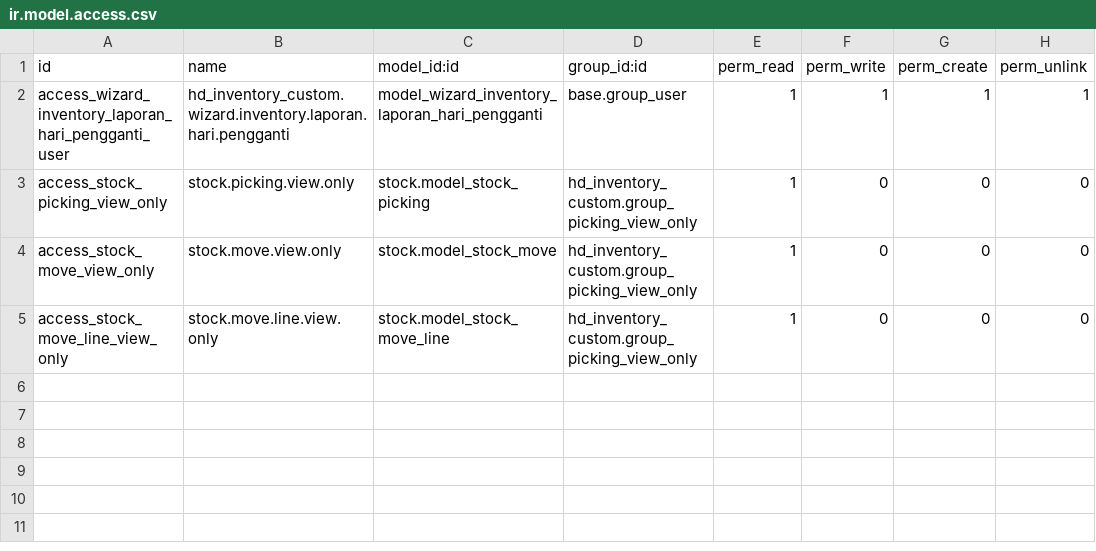
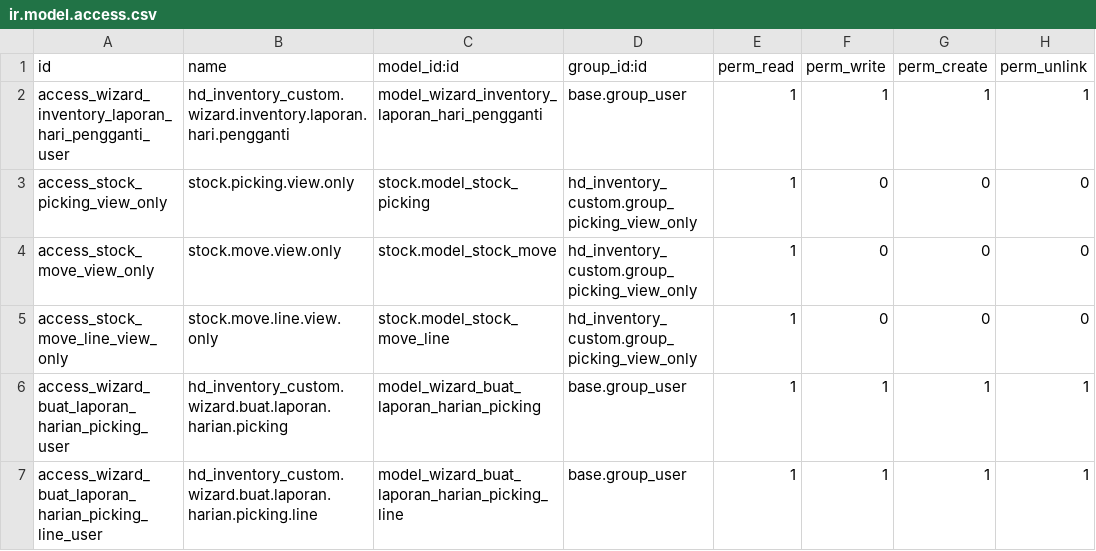
Before and after one commit to fadilsnt/hd_inventory_custom, a CSV file: security/ir.model.access.csv, drawn as a sheet.

Commit message:
Update EFFICIENCY INPUT LAPORAN HARIAN

```diff
--- a/security/ir.model.access.csv
+++ b/security/ir.model.access.csv
@@ -5 +5,3 @@ access_stock_move_view_only,stock.move.view.only,stock.model_stock_move,hd_inven
 access_stock_move_line_view_only,stock.move.line.view.only,stock.model_stock_move_line,hd_inventory_custom.group_picking_view_only,1,0,0,0
+access_wizard_buat_laporan_harian_picking_user,hd_inventory_custom.wizard.buat.laporan.harian.picking,model_wizard_buat_laporan_harian_picking,base.group_user,1,1,1,1
+access_wizard_buat_laporan_harian_picking_line_user,hd_inventory_custom.wizard.buat.laporan.harian.picking.line,model_wizard_buat_laporan_harian_picking_line,base.group_user,1,1,1,1
```
Also changed, not shown: 10 other files.
